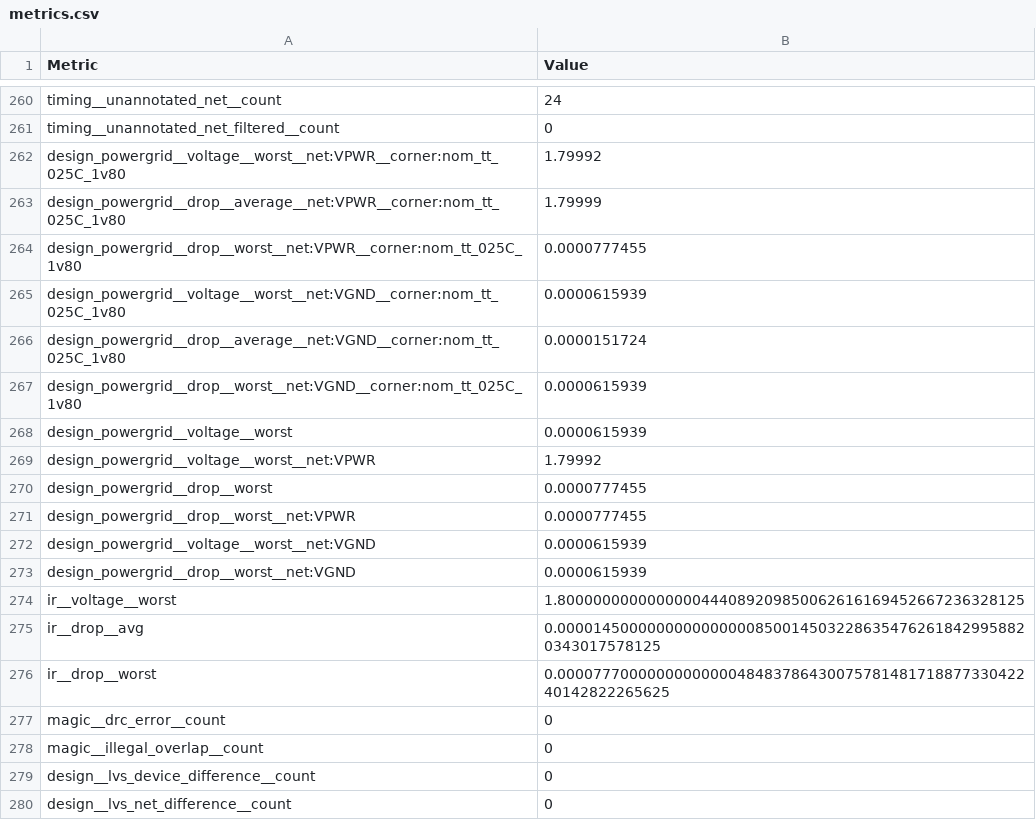
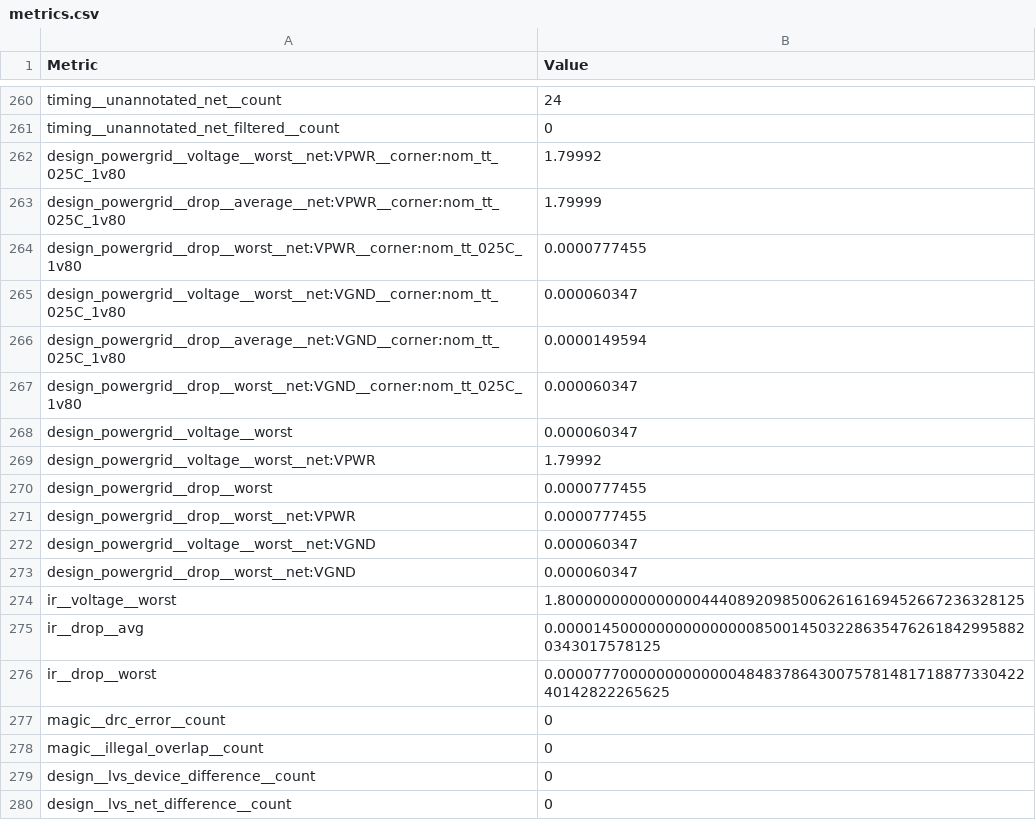
Before and after one commit to TinyTapeout/tinytapeout-sky-25b-staging, a CSV file: projects/tt_um_attention_top/stats/metrics.csv, drawn as a sheet; only a part is shown, gaps mark what is left out.

Commit message:
feat: update project tt_um_attention_top from tarik-ibrahimovic/austrochip_gds
Commit: e4dd55370780e94d42f7f2c73536f155d1cdf863
Workflow: https://github.com/tarik-ibrahimovic/austrochip_gds/actions/runs/19243998019

```diff
--- a/projects/tt_um_attention_top/stats/metrics.csv
+++ b/projects/tt_um_attention_top/stats/metrics.csv
@@ -264,6 +264,6 @@ design_powergrid__drop__average__net:VPWR__corner:nom_tt_025C_1v80,1.79999
 design_powergrid__drop__worst__net:VPWR__corner:nom_tt_025C_1v80,0.0000777455
-design_powergrid__voltage__worst__net:VGND__corner:nom_tt_025C_1v80,0.0000615939
-design_powergrid__drop__average__net:VGND__corner:nom_tt_025C_1v80,0.0000151724
-design_powergrid__drop__worst__net:VGND__corner:nom_tt_025C_1v80,0.0000615939
-design_powergrid__voltage__worst,0.0000615939
+design_powergrid__voltage__worst__net:VGND__corner:nom_tt_025C_1v80,0.000060347
+design_powergrid__drop__average__net:VGND__corner:nom_tt_025C_1v80,0.0000149594
+design_powergrid__drop__worst__net:VGND__corner:nom_tt_025C_1v80,0.000060347
+design_powergrid__voltage__worst,0.000060347
 design_powergrid__voltage__worst__net:VPWR,1.79992
@@ -271,4 +271,4 @@ design_powergrid__drop__worst,0.0000777455
 design_powergrid__drop__worst__net:VPWR,0.0000777455
-design_powergrid__voltage__worst__net:VGND,0.0000615939
-design_powergrid__drop__worst__net:VGND,0.0000615939
+design_powergrid__voltage__worst__net:VGND,0.000060347
+design_powergrid__drop__worst__net:VGND,0.000060347
 ir__voltage__worst,1.8000000000000000444089209850062616169452667236328125
```
Also changed, not shown: 2 other files.
